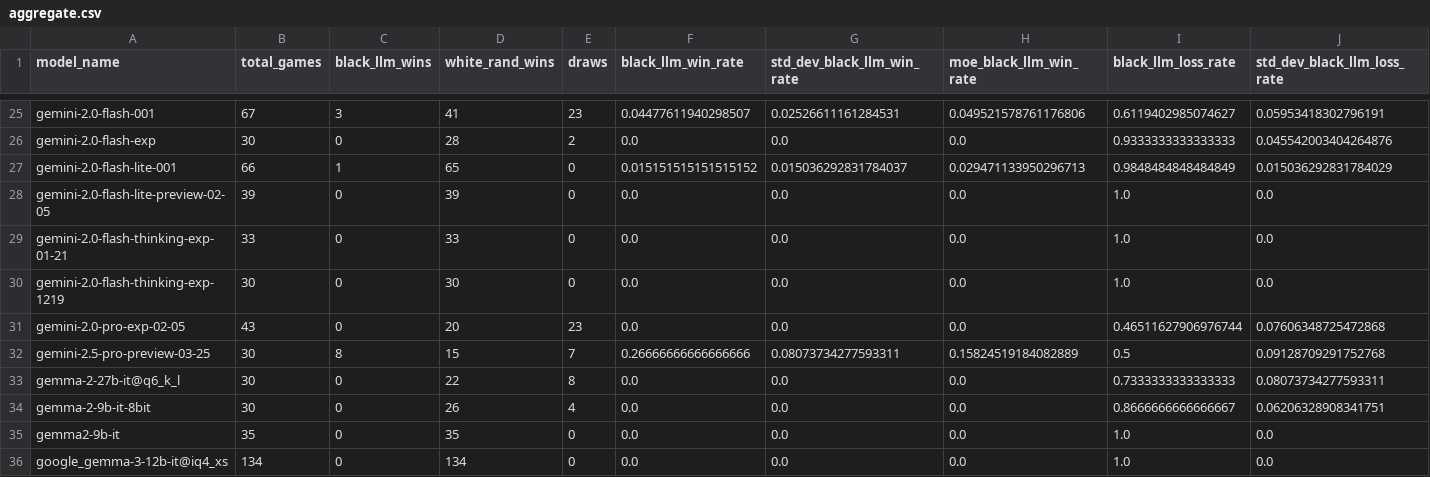
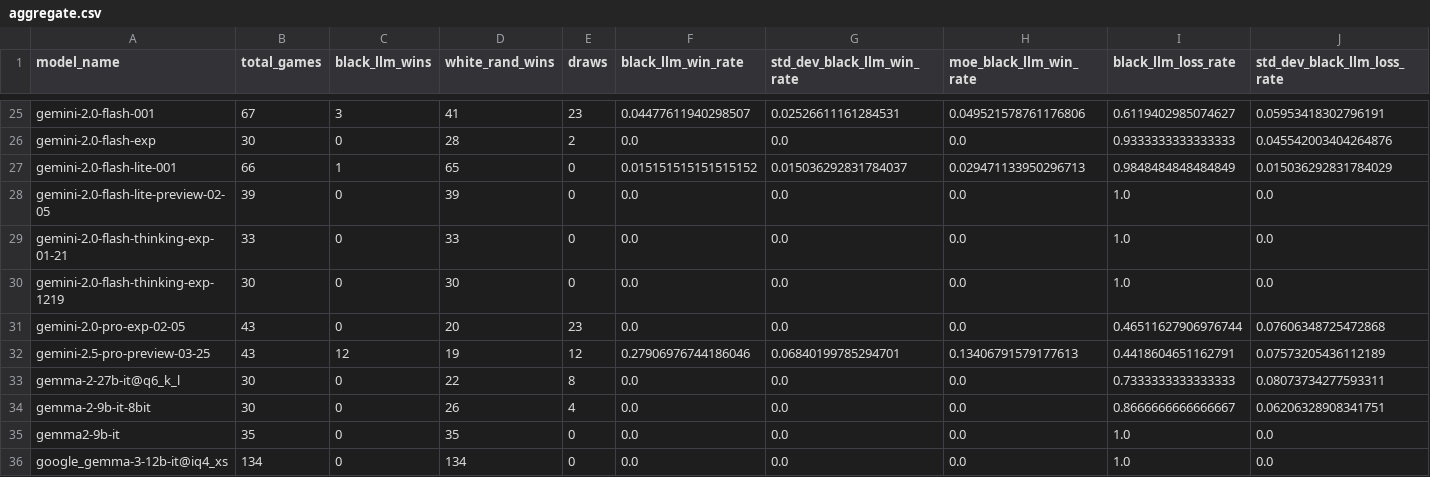
Before and after one commit to maxim-saplin/llm_chess, a CSV file: data_processing/aggregate.csv, drawn as a sheet; only a part is shown, gaps mark what is left out; the diff covers the shown part only; the diff names each change by its address in the sheet, - before the commit and + after, or states it on an @@ line.

```diff
--- a/data_processing/aggregate.csv
+++ b/data_processing/aggregate.csv
-B32 (total_games): 30
+B32 (total_games): 43
-C32 (black_llm_wins): 8
+C32 (black_llm_wins): 12
-D32 (white_rand_wins): 15
+D32 (white_rand_wins): 19
-E32 (draws): 7
+E32 (draws): 12
-F32 (black_llm_win_rate): 0.26666666666666666
+F32 (black_llm_win_rate): 0.27906976744186046
-G32 (std_dev_black_llm_win_rate): 0.08073734277593311
+G32 (std_dev_black_llm_win_rate): 0.06840199785294701
-H32 (moe_black_llm_win_rate): 0.15824519184082889
+H32 (moe_black_llm_win_rate): 0.13406791579177613
-I32 (black_llm_loss_rate): 0.5
+I32 (black_llm_loss_rate): 0.4418604651162791
-J32 (std_dev_black_llm_loss_rate): 0.09128709291752768
+J32 (std_dev_black_llm_loss_rate): 0.07573205436112189
```
Also changed, not shown: 62 edited cells elsewhere in this file, data_processing/refined.csv, 1 other file.
